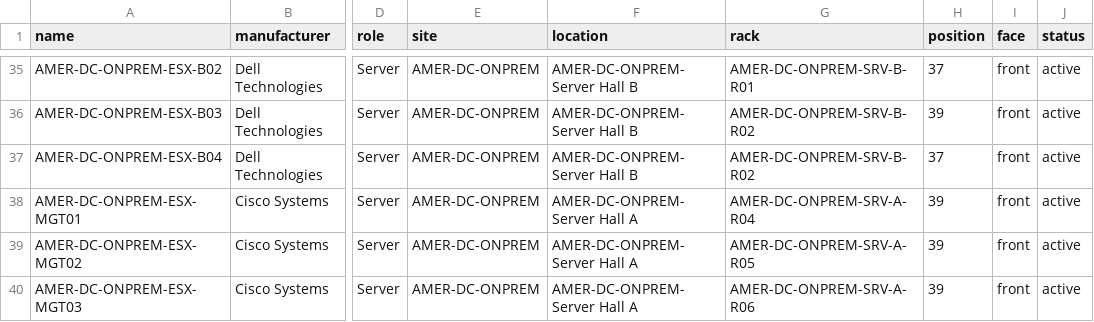
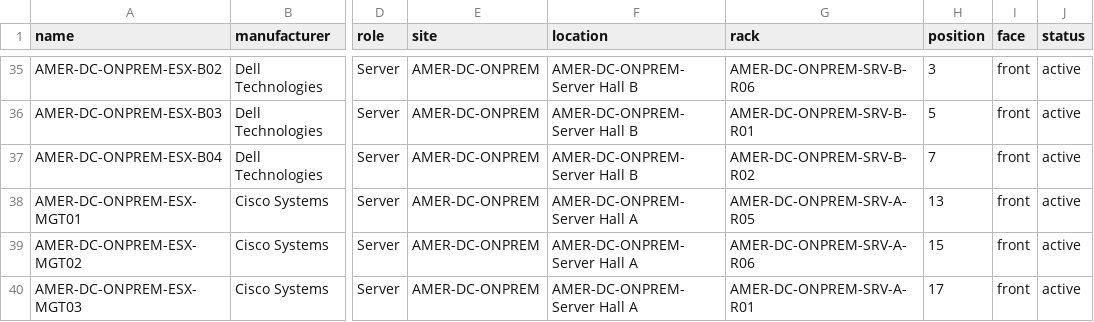
Before and after one commit to rlamini/awx_netbox_git, a CSV file: lab/virtualization/netbox_dc_esxi_hosts.csv, drawn as a sheet; only a part is shown, gaps mark what is left out; the diff covers the shown part only; the diff names each change by its address in the sheet, - before the commit and + after, or states it on an @@ line.

```diff
--- a/lab/virtualization/netbox_dc_esxi_hosts.csv
+++ b/lab/virtualization/netbox_dc_esxi_hosts.csv
-G35 (rack): AMER-DC-ONPREM-SRV-B-R01
+G35 (rack): AMER-DC-ONPREM-SRV-B-R06
-H35 (position): 37
+H35 (position): 3
-G36 (rack): AMER-DC-ONPREM-SRV-B-R02
+G36 (rack): AMER-DC-ONPREM-SRV-B-R01
-H36 (position): 39
+H36 (position): 5
-H37 (position): 37
+H37 (position): 7
-G38 (rack): AMER-DC-ONPREM-SRV-A-R04
+G38 (rack): AMER-DC-ONPREM-SRV-A-R05
-H38 (position): 39
+H38 (position): 13
-G39 (rack): AMER-DC-ONPREM-SRV-A-R05
+G39 (rack): AMER-DC-ONPREM-SRV-A-R06
-H39 (position): 39
+H39 (position): 15
-G40 (rack): AMER-DC-ONPREM-SRV-A-R06
+G40 (rack): AMER-DC-ONPREM-SRV-A-R01
-H40 (position): 39
+H40 (position): 17
```
Also changed, not shown: 70 edited cells elsewhere in this file.
